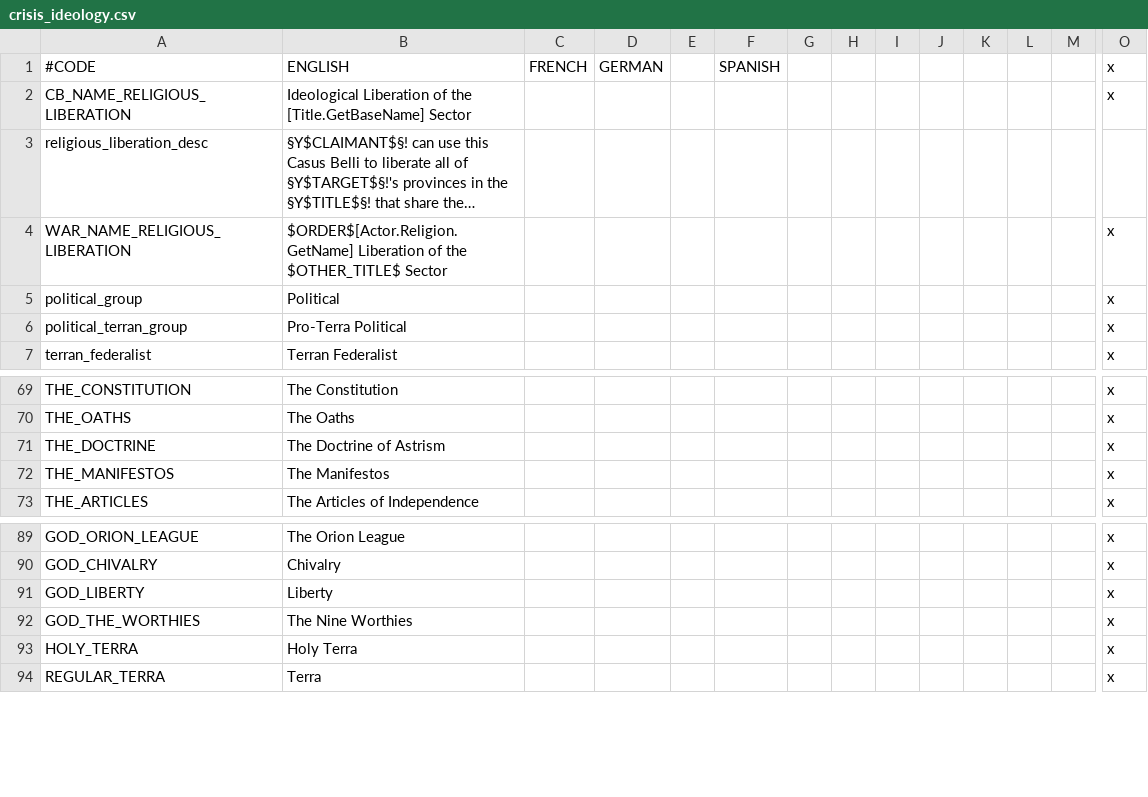
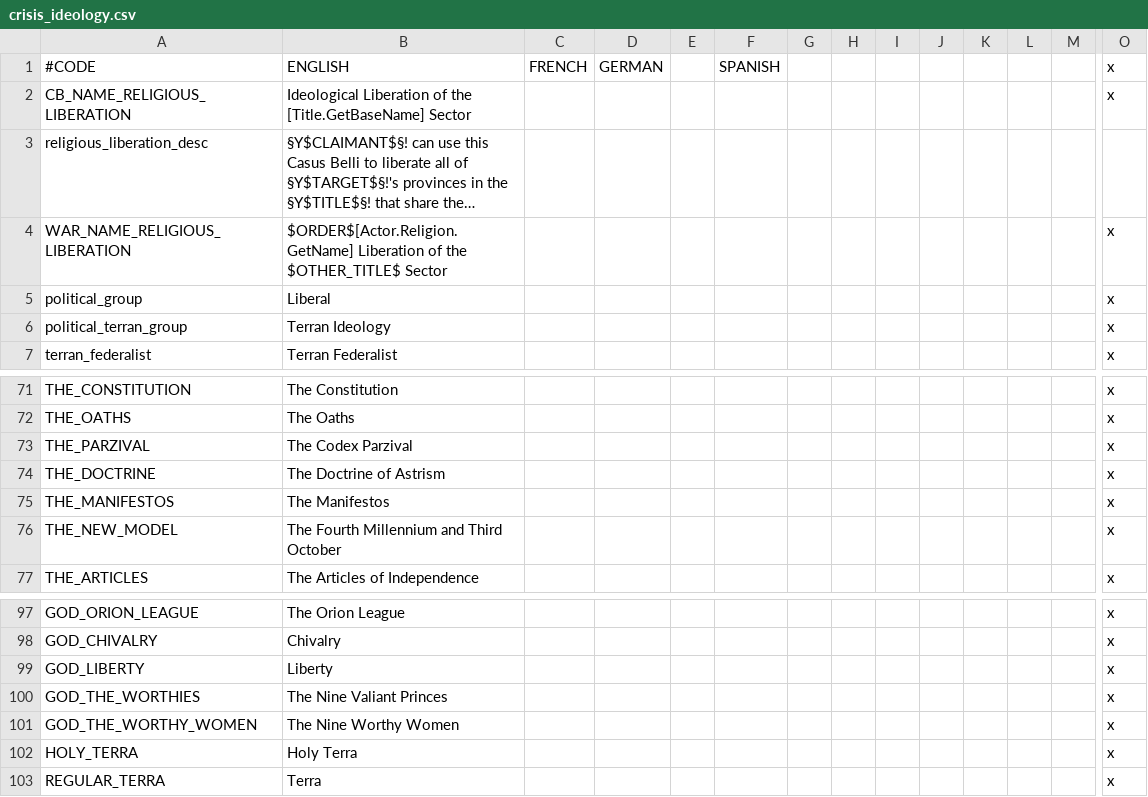
Before and after one commit to TheGoldenGun-2ndImpact/Confederation-Crisis, a CSV file: confederation at crisis/localisation/crisis_ideology.csv, drawn as a sheet; only a part is shown, gaps mark what is left out; long unchanged cells end in …; addresses are those after the commit; rows hold the shown columns only; the diff covers the shown part only; the diff names each change by its address in the sheet, - before the commit and + after, or states it on an @@ line.

Commit message:
Religion files update
- Cleaned out some unneeded text in the religion files
- Adjusted religious opinion bonuses, for relations between Terran Political and Terran Religious, will be replaced with a character modifier that applies so long as the Pilgrimage exists as an organization
- Terran Imperialism's High God is now The Empire.
- The 'Political' religion group has been broken up into Liberal, Astrist, and Socialist.
- Renamed Neo-Socialist to Marxist-Leninist-Pozharskist
- For those craving the taste of the classic flavour without that additional hyphenation, you'll have to wait for heresies, and when I hammer out exactly what differentiates it.
- Adjusted the names lists to account for the change
- Moved Neo-Feudal to the non-Terran Religious Group, and reflavoured it as a mystery cult built around The Grail and ancient heroes.  'Neo-Feudalism' being instead the style of government, which can be more broadly applied.
- Descriptions will be redone later
- Disabled autocephaly where needed, reserving it for when we settle on which religions to use it for

```diff
--- a/confederation at crisis/localisation/crisis_ideology.csv
+++ b/confederation at crisis/localisation/crisis_ideology.csv
-B5: Political
+B5: Liberal
-B6: Pro-Terra Political
+B6: Terran Ideology
+row 73: THE_PARZIVAL | The Codex Parzival |  |  |  |  |  |  |  |  |  |  |  | x
+row 76: THE_NEW_MODEL | The Fourth Millennium and Third October |  |  |  |  |  |  |  |  |  |  |  | x
-B100: The Nine Worthies
+B100: The Nine Valiant Princes
+row 101: GOD_THE_WORTHY_WOMEN | The Nine Worthy Women |  |  |  |  |  |  |  |  |  |  |  | x
```
Also changed, not shown: 9 added rows and 3 edited cells elsewhere in this file, 4 other files.
